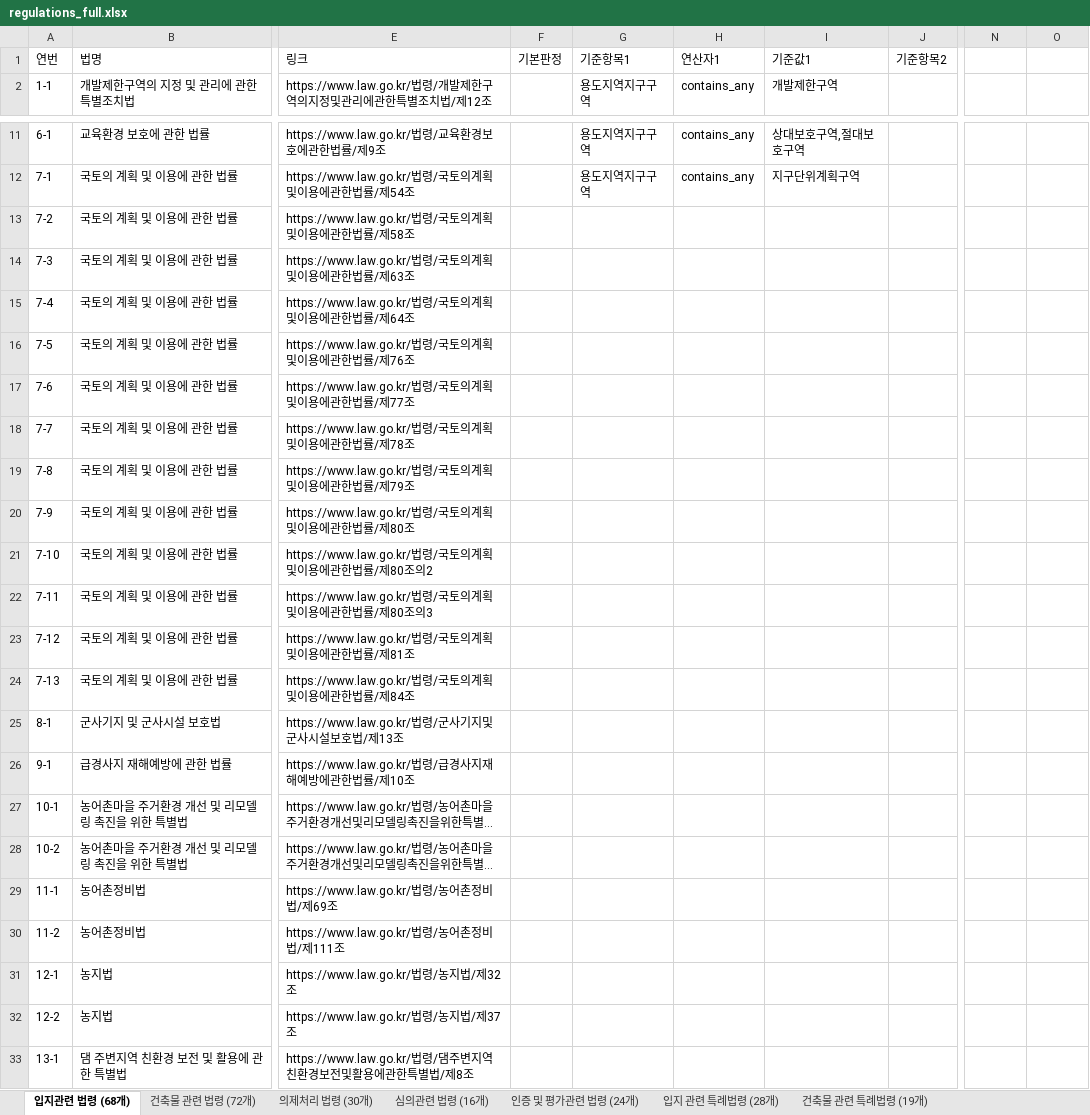
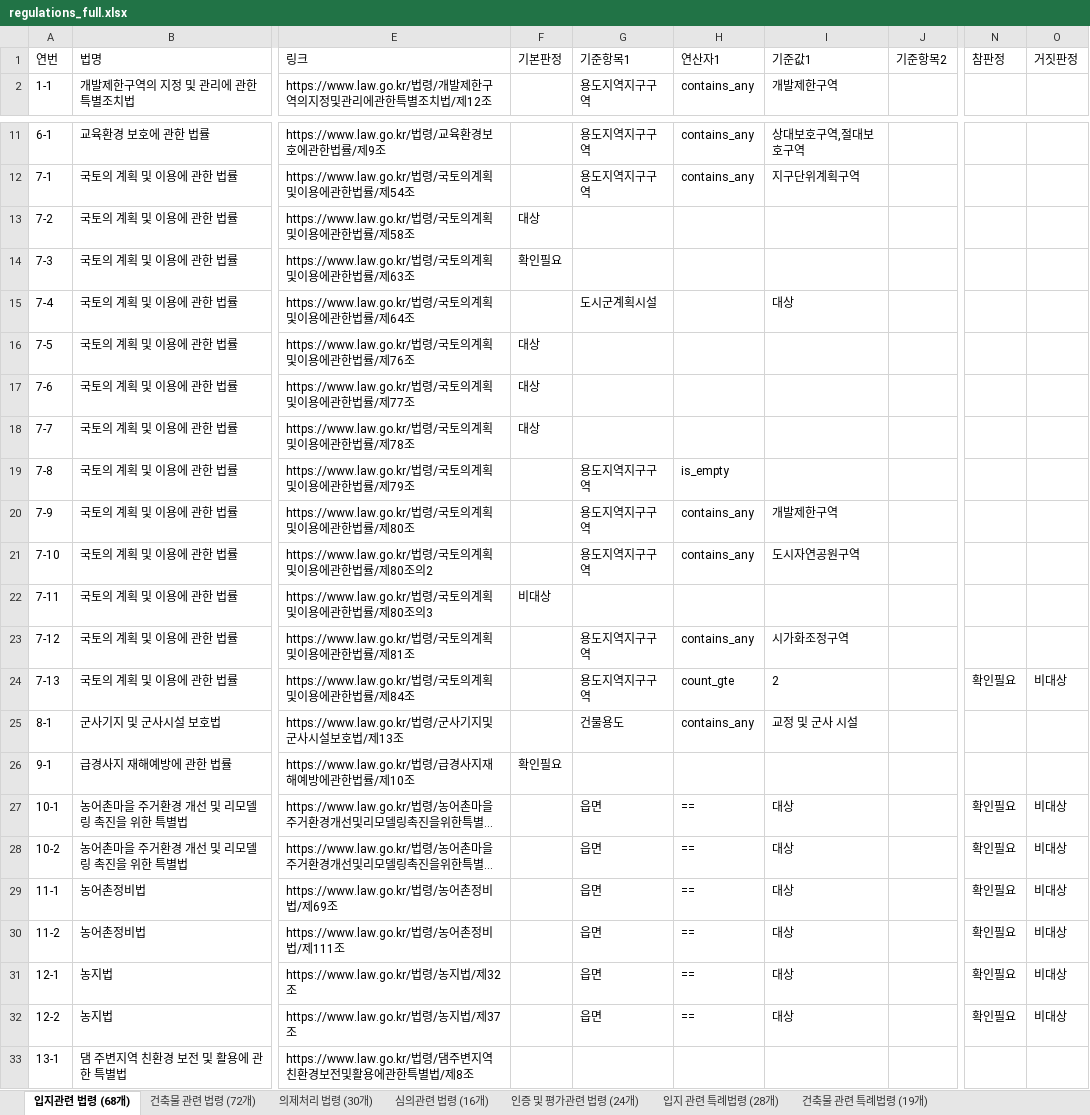
Before and after one commit to critique-bot/building-code-checklist, an Excel workbook: regulations_full.xlsx, sheet 입지관련 법령 (68개), drawn as a sheet; only a part is shown, gaps mark what is left out; long unchanged cells end in …; values as stored, in another font and other column widths than the file's, no borders; formulas without a stored value are shown as written; the diff names each change by its address in the sheet, - before the commit and + after, or states it on an @@ line.

```diff
--- a/regulations_full.xlsx (sheet 입지관련 법령 (68개))
+++ b/regulations_full.xlsx (sheet 입지관련 법령 (68개))
-N1: (empty)
+N1: 참판정
-O1: (empty)
+O1: 거짓판정
-F13: (empty)
+F13: 대상
-F14: (empty)
+F14: 확인필요
-G15: (empty)
+G15: 도시군계획시설
-I15: (empty)
+I15: 대상
-F16:F18: (empty)
+F16:F18: 대상
-G19:G21: (empty)
+G19:G21: 용도지역지구구역
-H19: (empty)
+H19: is_empty
-H20:H21: (empty)
+H20:H21: contains_any
-I20: (empty)
+I20: 개발제한구역
-I21: (empty)
+I21: 도시자연공원구역
-F22: (empty)
+F22: 비대상
-G23:G24: (empty)
+G23:G24: 용도지역지구구역
-H23: (empty)
+H23: contains_any
-I23: (empty)
+I23: 시가화조정구역
-H24: (empty)
+H24: count_gte
-I24: (empty)
+I24: 2
-N24: (empty)
+N24: 확인필요
-O24: (empty)
+O24: 비대상
-G25: (empty)
+G25: 건물용도
-H25: (empty)
+H25: contains_any
-I25: (empty)
+I25: 교정 및 군사 시설
-F26: (empty)
+F26: 확인필요
-G27:G32: (empty)
+G27:G32: 읍면
-H27:H32: (empty)
+H27:H32: ==
-I27:I32: (empty)
+I27:I32: 대상
-N27:N32: (empty)
+N27:N32: 확인필요
-O27:O32: (empty)
+O27:O32: 비대상
```
Also changed, not shown: 1 other file.
